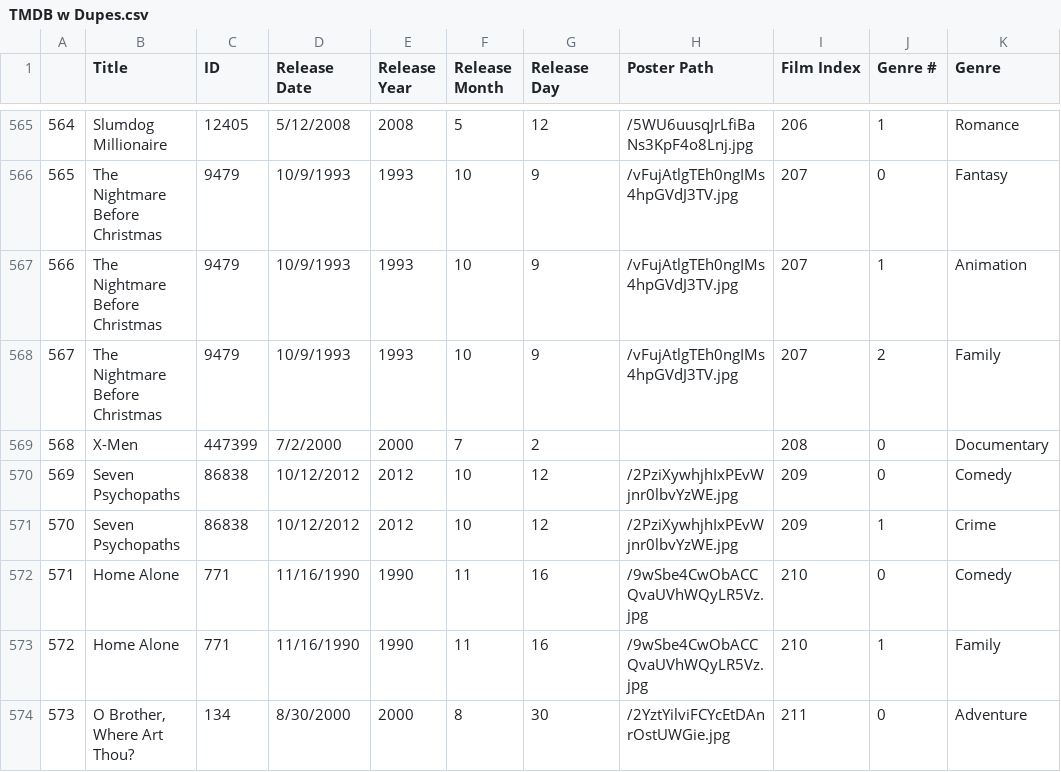
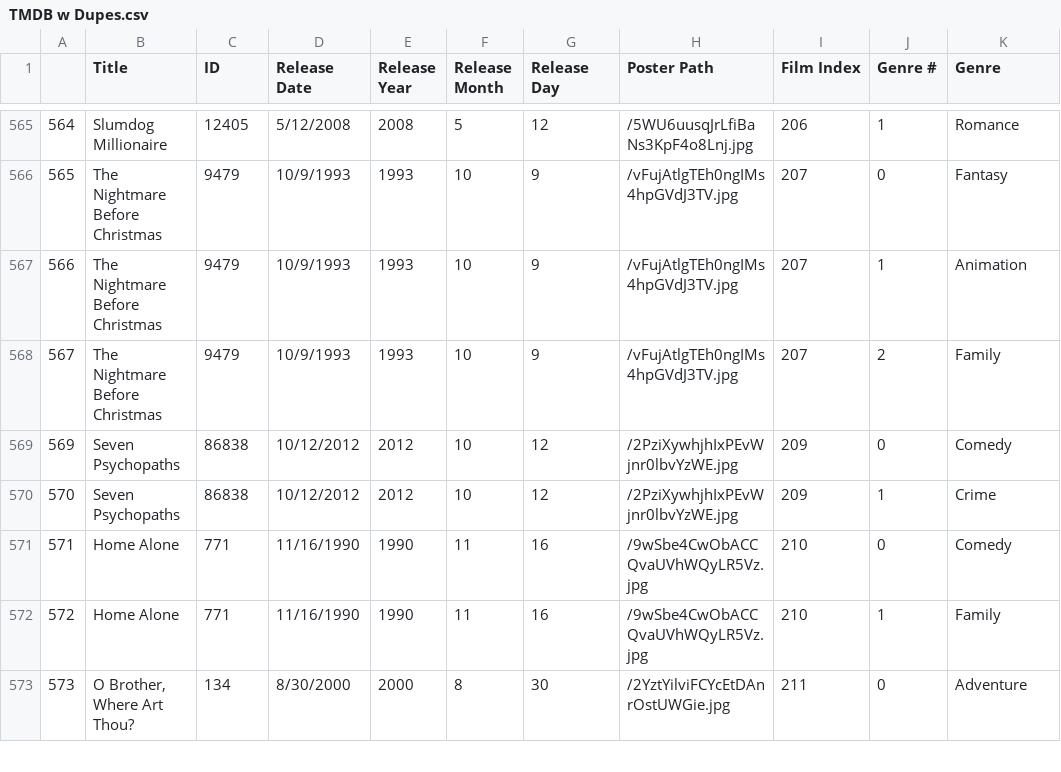
Before and after one commit to Stephan-Blais/letterboxd-viz, a CSV file: TMDB w Dupes.csv, drawn as a sheet; only a part is shown, gaps mark what is left out; the diff names each change by its address in the sheet, - before the commit and + after, or states it on an @@ line.

```diff
--- a/TMDB w Dupes.csv
+++ b/TMDB w Dupes.csv
-row 569: 568 | X-Men | 447399 | 7/2/2000 | 2000 | 7 | 2 |  | 208 | 0 | Documentary
```
Also changed, not shown: TMDB w Binary Genre.csv, TMDB w Genre # Cols.csv.
